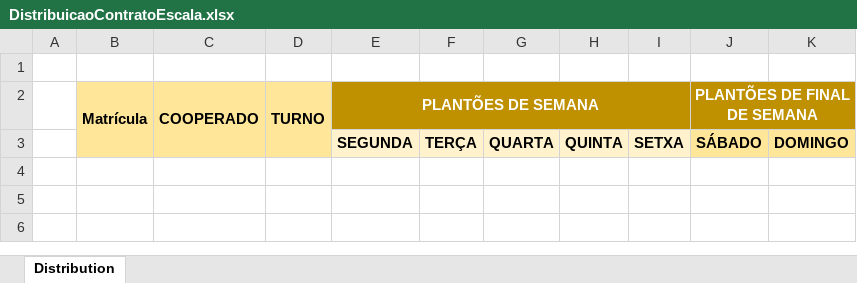
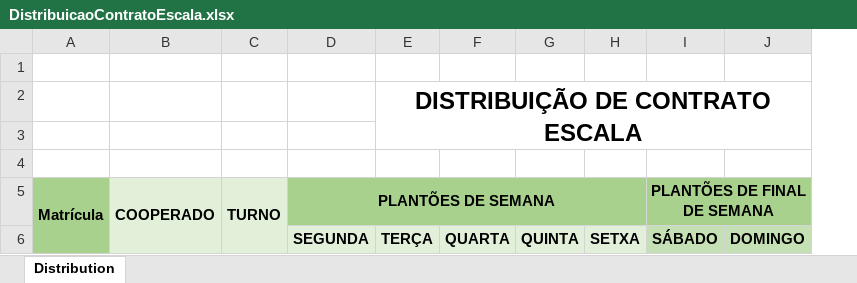
Before and after one commit to SidneyPalma/StartUp, an Excel workbook: AppAnest/resources/template/DistribuicaoContratoEscala.xlsx, sheet Distribution, drawn as a sheet; values as stored, in another font and other column widths than the file's, no borders; charts and pictures not drawn; removed rows and columns are numbered as before the commit, all else as after; the diff names each change by its address in the sheet, - before the commit and + after, or states it on an @@ line.

Commit message:
Inclusão do Logotipo e modificação do layout do Template

```diff
--- a/AppAnest/resources/template/DistribuicaoContratoEscala.xlsx (sheet Distribution)
+++ b/AppAnest/resources/template/DistribuicaoContratoEscala.xlsx (sheet Distribution)
-column A, empty
+row 1: (empty)
+row 2:  |  |  |  | DISTRIBUIÇÃO DE CONTRATO ESCALA
+row 3: (empty)
-A5:A6 fill: #FFE699
+A5:A6 fill: #A9D18E
-B5:C6 fill: #FFE699
+B5:C6 fill: #E2F0D9
-D5:J5 fill: #BF9000
+D5:J5 fill: #A9D18E
-D5 text colour: #FFFFFF
+D5 text colour: black
-I5 text colour: #FFFFFF
+I5 text colour: black
-D6:H6 fill: #FFF2CC
+D6:H6 fill: #E2F0D9
-I6:J6 fill: #FFE699
+I6:J6 fill: #C5E0B4
```
Also changed, not shown: charts or pictures, 1 other file.
